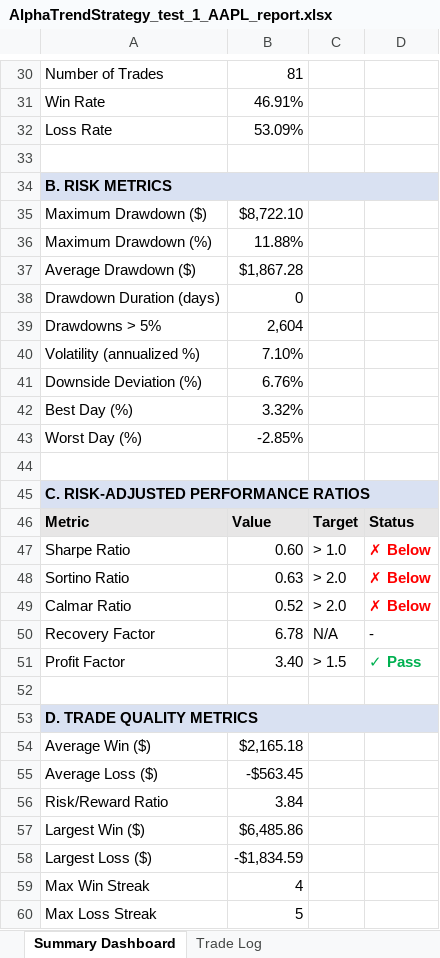
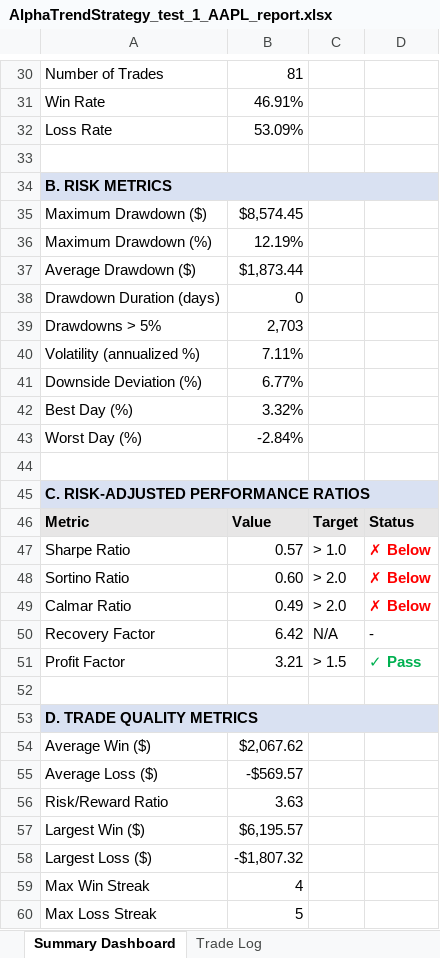
Before and after one commit to rzeminski16-cell/BackTestingFramework, an Excel workbook: logs/AlphaTrendStrategy_test_1/reports/AlphaTrendStrategy_test_1_AAPL_report.xlsx, sheet Summary Dashboard, drawn as a sheet; only a part is shown, gaps mark what is left out; values as stored, in another font and other column widths than the file's, no borders; the diff covers the shown part only; the diff names each change by its address in the sheet, - before the commit and + after, or states it on an @@ line.

```diff
--- a/logs/AlphaTrendStrategy_test_1/reports/AlphaTrendStrategy_test_1_AAPL_report.xlsx (sheet Summary Dashboard)
+++ b/logs/AlphaTrendStrategy_test_1/reports/AlphaTrendStrategy_test_1_AAPL_report.xlsx (sheet Summary Dashboard)
-B35: $8,722.10
+B35: $8,574.45
-B36: 11.88%
+B36: 12.19%
-B37: $1,867.28
+B37: $1,873.44
-B39: 2,604
+B39: 2,703
-B40: 7.10%
+B40: 7.11%
-B41: 6.76%
+B41: 6.77%
-B43: -2.85%
+B43: -2.84%
-B47: 0.60
+B47: 0.57
-B48: 0.63
+B48: 0.60
-B49: 0.52
+B49: 0.49
-B50: 6.78
+B50: 6.42
-B51: 3.40
+B51: 3.21
-B54: $2,165.18
+B54: $2,067.62
-B55: -$563.45
+B55: -$569.57
-B56: 3.84
+B56: 3.63
-B57: $6,485.86
+B57: $6,195.57
-B58: -$1,834.59
+B58: -$1,807.32
```
Also changed, not shown: 14 edited cells elsewhere in this sheet, sheet Visualizations, sheet Trade Log, sheet Performance Analysis, 1 other file.
